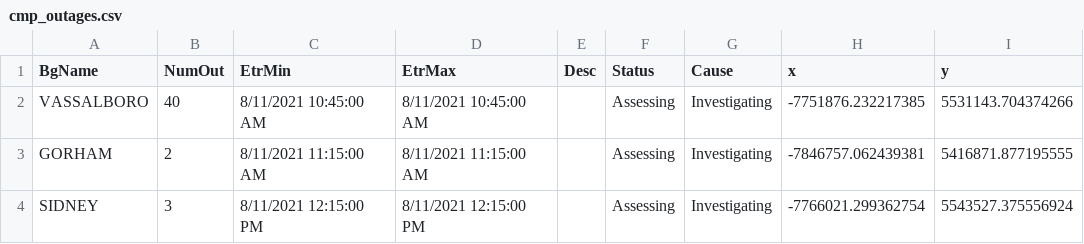
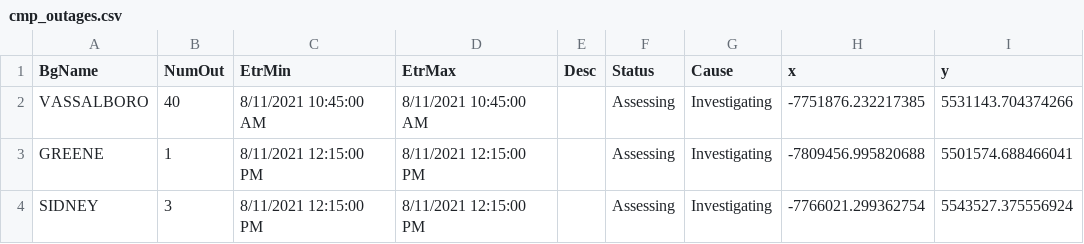
Before and after one commit to abkfenris/cmp-outages, a CSV file: cmp_outages.csv, drawn as a sheet; removed rows and columns are numbered as before the commit, all else as after; the diff names each change by its address in the sheet, - before the commit and + after, or states it on an @@ line.

```diff
--- a/cmp_outages.csv
+++ b/cmp_outages.csv
-row 3: GORHAM | 2 | 8/11/2021 11:15:00 AM | 8/11/2021 11:15:00 AM |  | Assessing | Investigating | -7846757.062439381 | 5416871.877195555
+row 3: GREENE | 1 | 8/11/2021 12:15:00 PM | 8/11/2021 12:15:00 PM |  | Assessing | Investigating | -7809456.995820688 | 5501574.688466041
```
